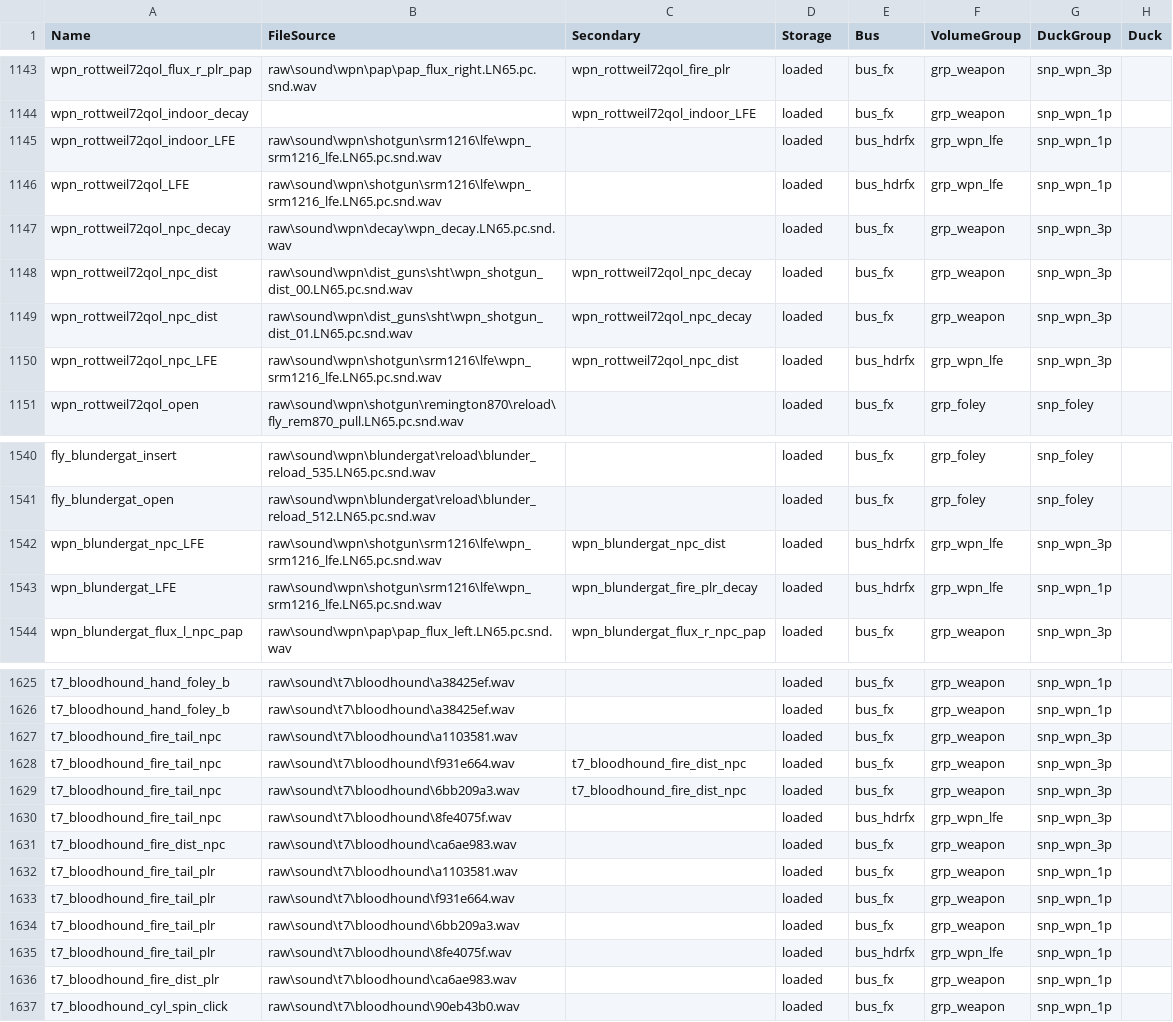
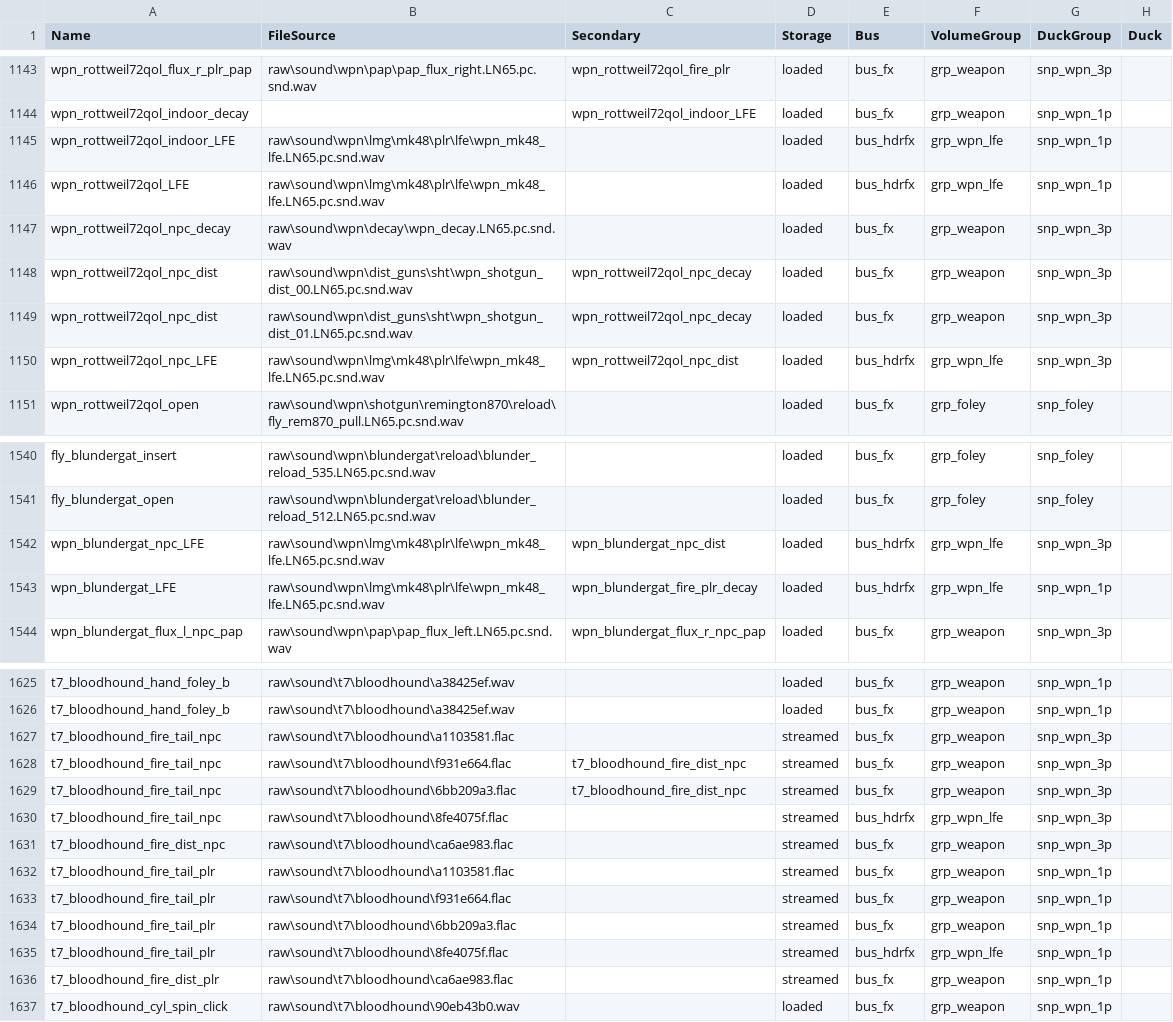
Before and after one commit to DavidHiFi/T6-QoL, a CSV file: soundbank/mod.all.aliases.additions.csv, drawn as a sheet; only a part is shown, gaps mark what is left out; the diff covers the shown part only; the diff names each change by its address in the sheet, - before the commit and + after, or states it on an @@ line.

```diff
--- a/soundbank/mod.all.aliases.additions.csv
+++ b/soundbank/mod.all.aliases.additions.csv
-B1145:B1146 (FileSource): raw\sound\wpn\shotgun\srm1216\lfe\wpn_srm1216_lfe.LN65.pc.snd.wav
+B1145:B1146 (FileSource): raw\sound\wpn\lmg\mk48\plr\lfe\wpn_mk48_lfe.LN65.pc.snd.wav
-B1150 (FileSource): raw\sound\wpn\shotgun\srm1216\lfe\wpn_srm1216_lfe.LN65.pc.snd.wav
+B1150 (FileSource): raw\sound\wpn\lmg\mk48\plr\lfe\wpn_mk48_lfe.LN65.pc.snd.wav
-B1542:B1543 (FileSource): raw\sound\wpn\shotgun\srm1216\lfe\wpn_srm1216_lfe.LN65.pc.snd.wav
+B1542:B1543 (FileSource): raw\sound\wpn\lmg\mk48\plr\lfe\wpn_mk48_lfe.LN65.pc.snd.wav
-B1627 (FileSource): raw\sound\t7\bloodhound\a1103581.wav
+B1627 (FileSource): raw\sound\t7\bloodhound\a1103581.flac
-D1627:D1636 (Storage): loaded
+D1627:D1636 (Storage): streamed
-B1628 (FileSource): raw\sound\t7\bloodhound\f931e664.wav
+B1628 (FileSource): raw\sound\t7\bloodhound\f931e664.flac
-B1629 (FileSource): raw\sound\t7\bloodhound\6bb209a3.wav
+B1629 (FileSource): raw\sound\t7\bloodhound\6bb209a3.flac
-B1630 (FileSource): raw\sound\t7\bloodhound\8fe4075f.wav
+B1630 (FileSource): raw\sound\t7\bloodhound\8fe4075f.flac
-B1631 (FileSource): raw\sound\t7\bloodhound\ca6ae983.wav
+B1631 (FileSource): raw\sound\t7\bloodhound\ca6ae983.flac
-B1632 (FileSource): raw\sound\t7\bloodhound\a1103581.wav
+B1632 (FileSource): raw\sound\t7\bloodhound\a1103581.flac
-B1633 (FileSource): raw\sound\t7\bloodhound\f931e664.wav
+B1633 (FileSource): raw\sound\t7\bloodhound\f931e664.flac
-B1634 (FileSource): raw\sound\t7\bloodhound\6bb209a3.wav
+B1634 (FileSource): raw\sound\t7\bloodhound\6bb209a3.flac
-B1635 (FileSource): raw\sound\t7\bloodhound\8fe4075f.wav
+B1635 (FileSource): raw\sound\t7\bloodhound\8fe4075f.flac
-B1636 (FileSource): raw\sound\t7\bloodhound\ca6ae983.wav
+B1636 (FileSource): raw\sound\t7\bloodhound\ca6ae983.flac
```
Also changed, not shown: 37 edited cells elsewhere in this file, 13 other files.
